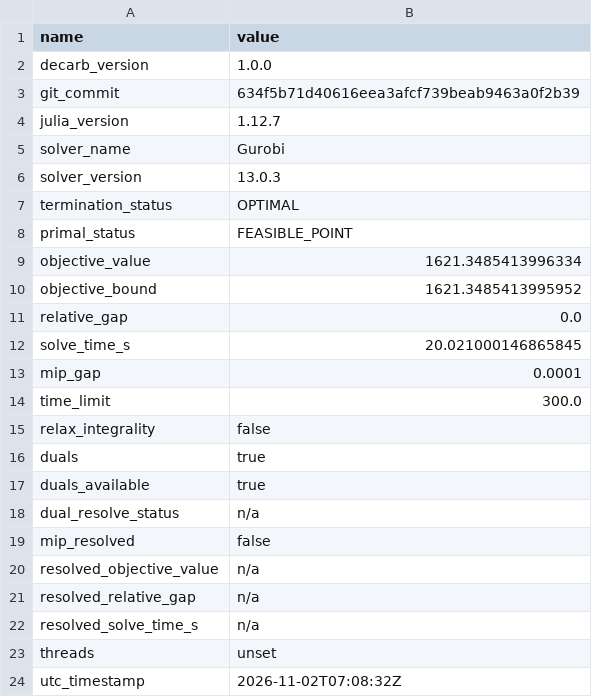
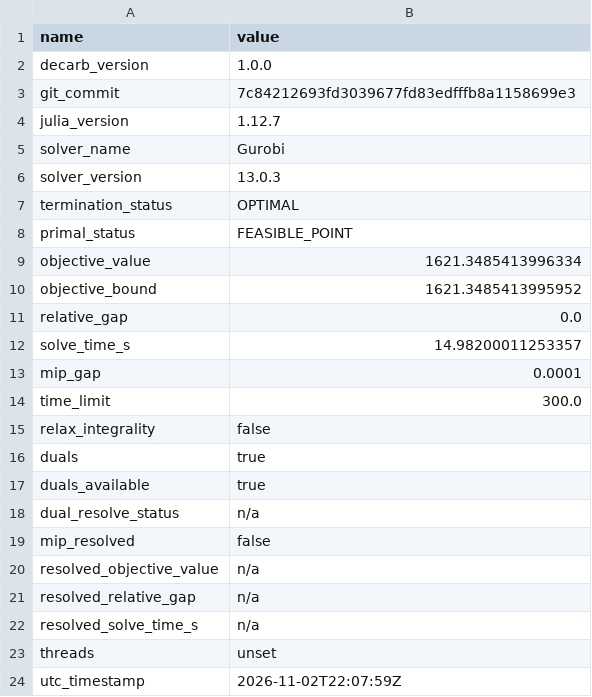
Before and after one commit to pduenas/decarb, a CSV file: examples/investment/out/solve_info.csv, drawn as a sheet.

```diff
--- a/examples/investment/out/solve_info.csv
+++ b/examples/investment/out/solve_info.csv
@@ -2,3 +2,3 @@ name,value
 decarb_version,1.0.0
-git_commit,634f5b71d40616eea3afcf739beab9463a0f2b39
+git_commit,7c84212693fd3039677fd83edfffb8a1158699e3
 julia_version,1.12.7
@@ -11,3 +11,3 @@ objective_bound,1621.3485413995952
 relative_gap,0.0
-solve_time_s,20.021000146865845
+solve_time_s,14.98200011253357
 mip_gap,0.0001
@@ -23,2 +23,2 @@ resolved_solve_time_s,n/a
 threads,unset
-utc_timestamp,2026-11-02T07:08:32Z
+utc_timestamp,2026-11-02T22:07:59Z
```
Also changed, not shown: 3 other files.
